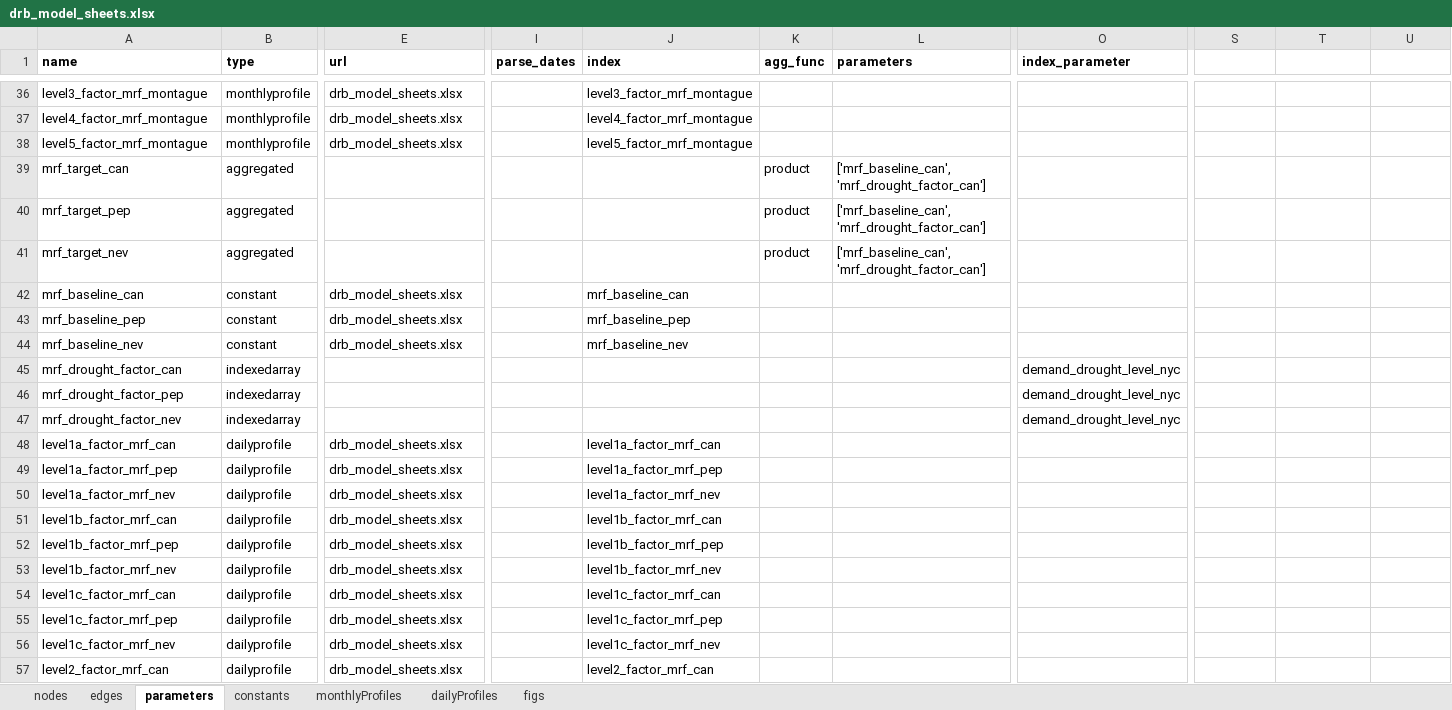
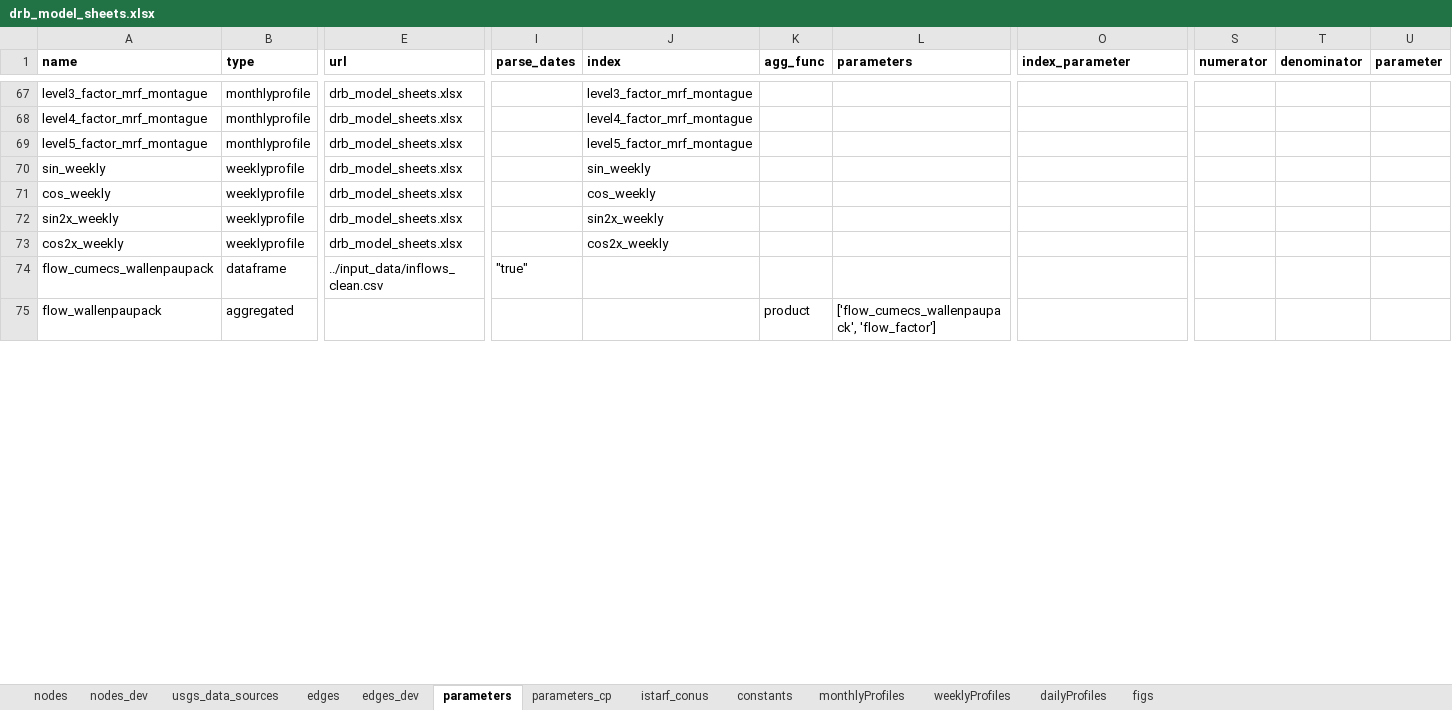
Before and after one commit to Pywr-DRB/Pywr-DRB, an Excel workbook: model_data/drb_model_sheets.xlsx, sheet parameters, drawn as a sheet; only a part is shown, gaps mark what is left out; values as stored, in another font and other column widths than the file's, no borders; removed rows and columns are numbered as before the commit, all else as after; rows hold the shown columns only; the diff covers the shown part only; the diff names each change by its address in the sheet, - before the commit and + after, or states it on an @@ line.

Commit message:
expand node network (dev) and add starfit rules (but not working right yet)

```diff
--- a/model_data/drb_model_sheets.xlsx (sheet parameters)
+++ b/model_data/drb_model_sheets.xlsx (sheet parameters)
+sheet tab: nodes_dev
+sheet tab: usgs_data_sources
+sheet tab: edges_dev
+sheet tab: parameters_cp
+sheet tab: istarf_conus
+sheet tab: weeklyProfiles
-S1: (empty)
+S1: numerator
-T1: (empty)
+T1: denominator
-U1: (empty)
+U1: parameter
+row 70: sin_weekly | weeklyprofile | drb_model_sheets.xlsx |  | sin_weekly
+row 71: cos_weekly | weeklyprofile | drb_model_sheets.xlsx |  | cos_weekly
+row 72: sin2x_weekly | weeklyprofile | drb_model_sheets.xlsx |  | sin2x_weekly
+row 73: cos2x_weekly | weeklyprofile | drb_model_sheets.xlsx |  | cos2x_weekly
+row 74: flow_cumecs_wallenpaupack | dataframe | ../input_data/inflows_clean.csv | "true"
-A75 (name): mrf_target_can
+A75 (name): flow_wallenpaupack
-L75 (parameters): ['mrf_baseline_can', 'mrf_drought_factor_can']
+L75 (parameters): ['flow_cumecs_wallenpaupack', 'flow_factor']
-row 40: mrf_target_pep | aggregated |  |  |  | product | ['mrf_baseline_can', 'mrf_drought_factor_can']
-row 41: mrf_target_nev | aggregated |  |  |  | product | ['mrf_baseline_can', 'mrf_drought_factor_can']
-row 42: mrf_baseline_can | constant | drb_model_sheets.xlsx |  | mrf_baseline_can
-row 43: mrf_baseline_pep | constant | drb_model_sheets.xlsx |  | mrf_baseline_pep
-row 44: mrf_baseline_nev | constant | drb_model_sheets.xlsx |  | mrf_baseline_nev
-row 45: mrf_drought_factor_can | indexedarray |  |  |  |  |  | demand_drought_level_nyc
-row 46: mrf_drought_factor_pep | indexedarray |  |  |  |  |  | demand_drought_level_nyc
-row 47: mrf_drought_factor_nev | indexedarray |  |  |  |  |  | demand_drought_level_nyc
-row 48: level1a_factor_mrf_can | dailyprofile | drb_model_sheets.xlsx |  | level1a_factor_mrf_can
-row 49: level1a_factor_mrf_pep | dailyprofile | drb_model_sheets.xlsx |  | level1a_factor_mrf_pep
-row 50: level1a_factor_mrf_nev | dailyprofile | drb_model_sheets.xlsx |  | level1a_factor_mrf_nev
-row 51: level1b_factor_mrf_can | dailyprofile | drb_model_sheets.xlsx |  | level1b_factor_mrf_can
-row 52: level1b_factor_mrf_pep | dailyprofile | drb_model_sheets.xlsx |  | level1b_factor_mrf_pep
-row 53: level1b_factor_mrf_nev | dailyprofile | drb_model_sheets.xlsx |  | level1b_factor_mrf_nev
-row 54: level1c_factor_mrf_can | dailyprofile | drb_model_sheets.xlsx |  | level1c_factor_mrf_can
-row 55: level1c_factor_mrf_pep | dailyprofile | drb_model_sheets.xlsx |  | level1c_factor_mrf_pep
-row 56: level1c_factor_mrf_nev | dailyprofile | drb_model_sheets.xlsx |  | level1c_factor_mrf_nev
-row 57: level2_factor_mrf_can | dailyprofile | drb_model_sheets.xlsx |  | level2_factor_mrf_can
```
Also changed, not shown: 34 added rows, 16 removed rows and 10 edited cells elsewhere in this sheet, sheet edges, sheet nodes, sheet dailyProfiles, sheet constants, formulas that keep their value, 45 other files.
